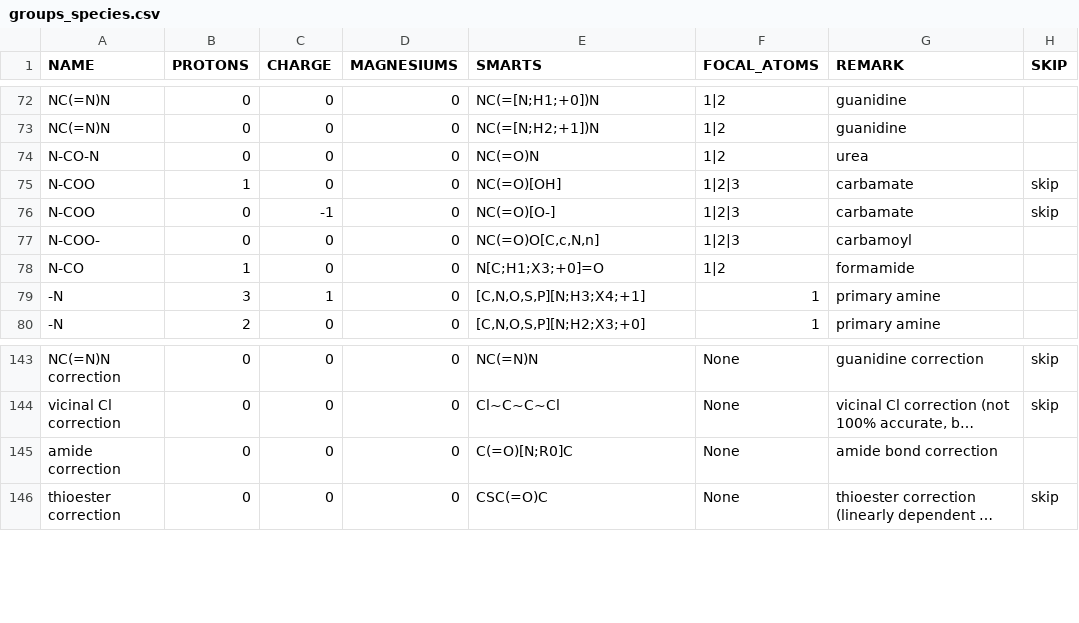
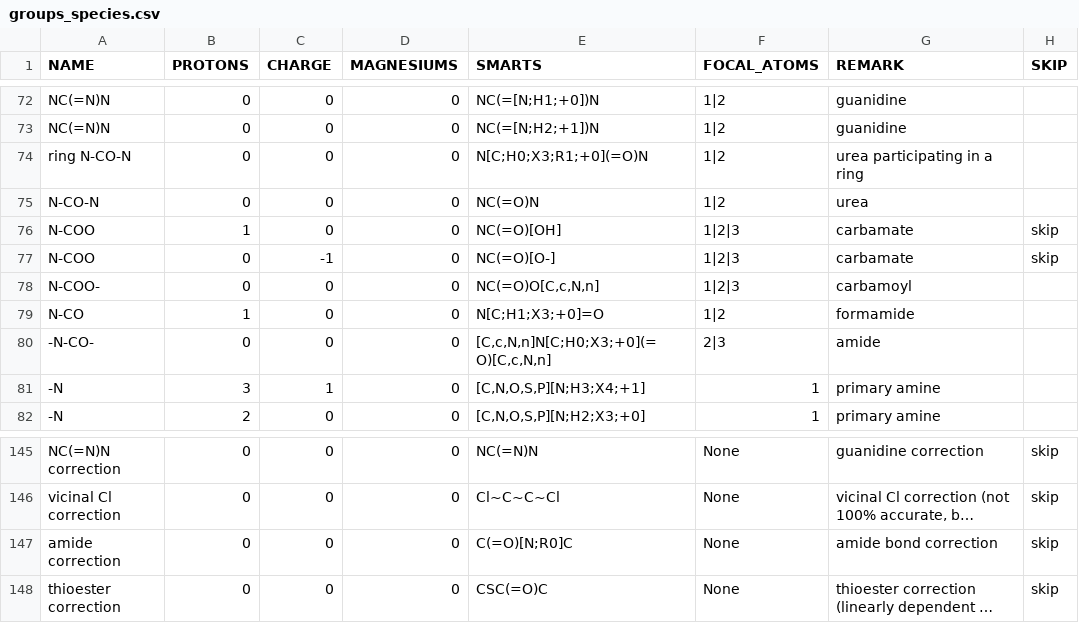
Before and after one commit to eladnoor/milo-lab, a CSV file: data/thermodynamics/groups_species.csv, drawn as a sheet; only a part is shown, gaps mark what is left out; long unchanged cells end in …; addresses are those after the commit; the diff names each change by its address in the sheet, - before the commit and + after, or states it on an @@ line.

Commit message:
improving groups to accomodate for the new NIST reactions

```diff
--- a/data/thermodynamics/groups_species.csv
+++ b/data/thermodynamics/groups_species.csv
+row 74: ring N-CO-N | 0 | 0 | 0 | N[C;H0;X3;R1;+0](=O)N | 1|2 | urea participating in a ring
+row 80: -N-CO- | 0 | 0 | 0 | [C,c,N,n]N[C;H0;X3;+0](=O)[C,c,N,n] | 2|3 | amide
-H147 (SKIP): (empty)
+H147 (SKIP): skip
```
Also changed, not shown: data/thermodynamics/redox.csv, 1 other file.
